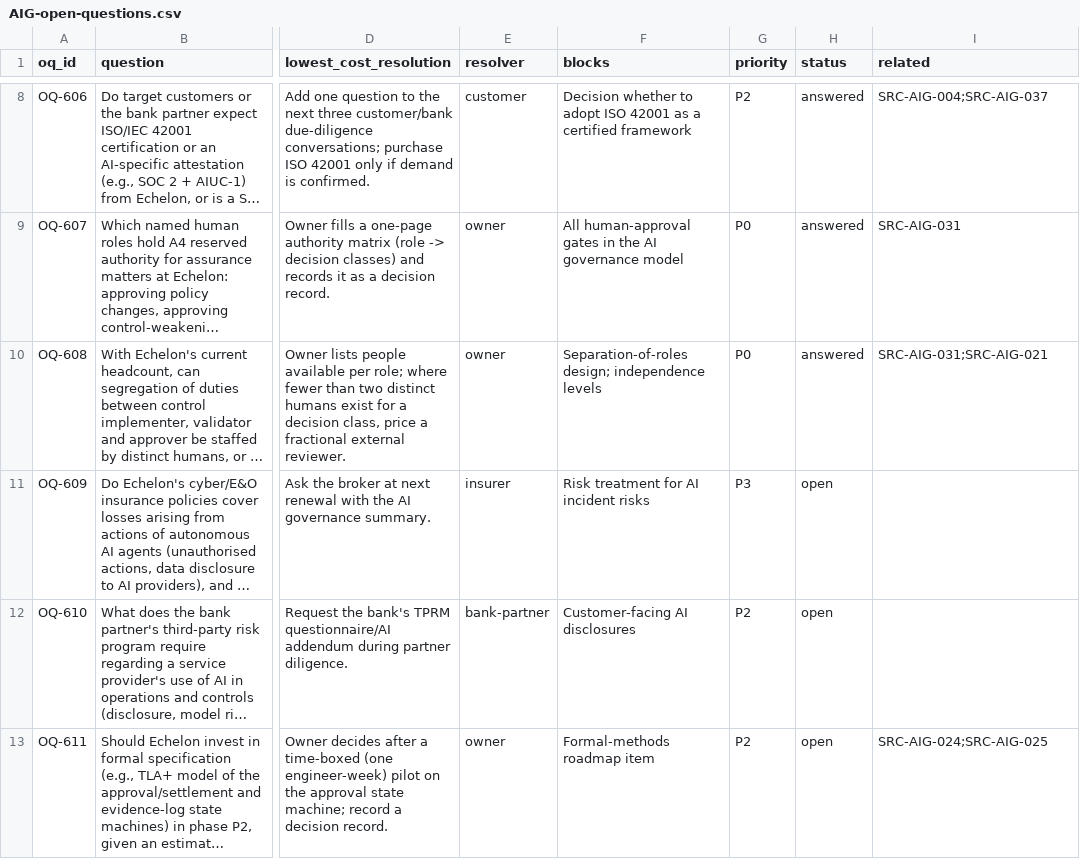
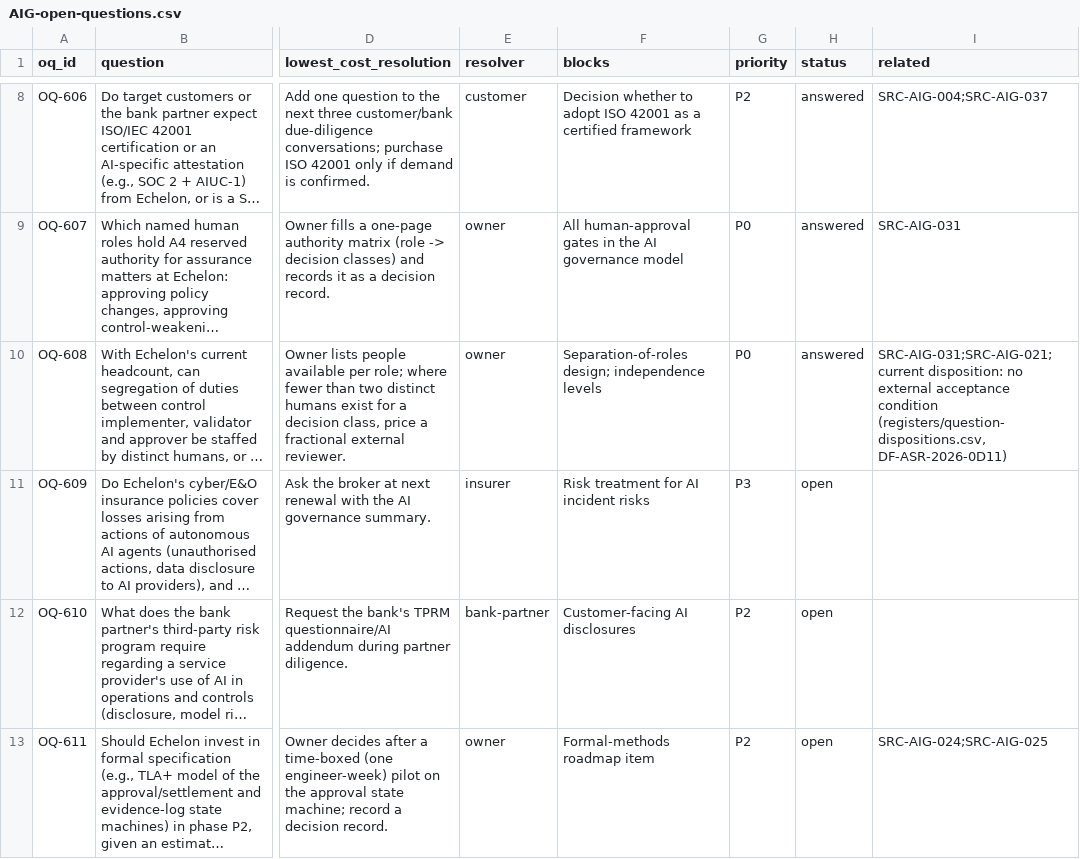
Before and after one commit to kemiller2002/echelon-assurance, a CSV file: registers/fragments/AIG-open-questions.csv, drawn as a sheet; only a part is shown, gaps mark what is left out; long unchanged cells end in …; the diff covers the shown part only; the diff names each change by its address in the sheet, - before the commit and + after, or states it on an @@ line.

```diff
--- a/registers/fragments/AIG-open-questions.csv
+++ b/registers/fragments/AIG-open-questions.csv
-I10 (related): SRC-AIG-031;SRC-AIG-021
+I10 (related): SRC-AIG-031;SRC-AIG-021; current disposition: no external acceptance condition (registers/question-dispositions.csv, DF-ASR-2026-0D11)
```
Also changed, not shown: 1 edited cell elsewhere in this file, controls/control-catalog.csv, customer-assurance/question-bank.csv, 11 other files.
